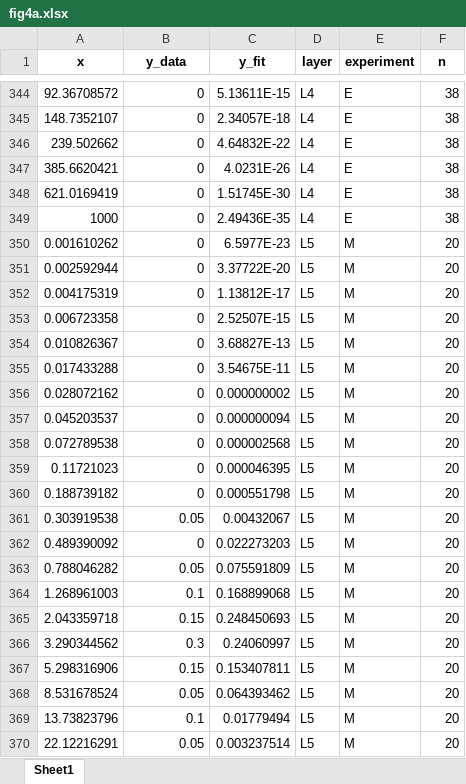
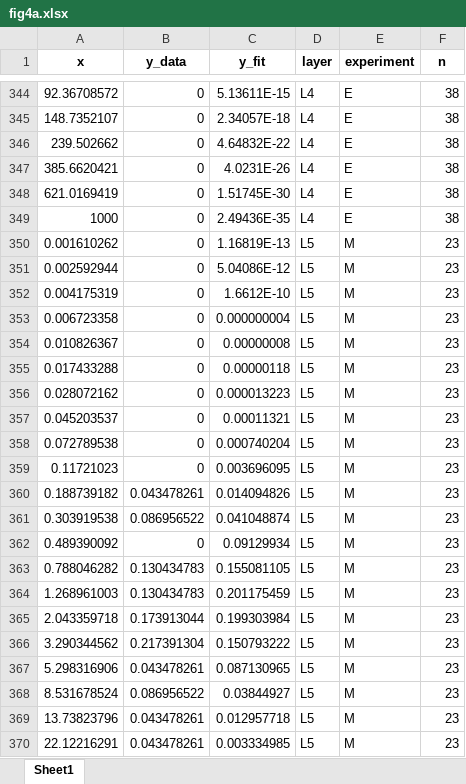
Before and after one commit to steevelaquitaine/spikebias, an Excel workbook: figures/8_source_data/fig4a/fig4a.xlsx, sheet Sheet1, drawn as a sheet; only a part is shown, gaps mark what is left out; values as stored, in another font and other column widths than the file's, no borders; the diff covers the shown part only; the diff names each change by its address in the sheet, - before the commit and + after, or states it on an @@ line.

```diff
--- a/figures/8_source_data/fig4a/fig4a.xlsx (sheet Sheet1)
+++ b/figures/8_source_data/fig4a/fig4a.xlsx (sheet Sheet1)
-C350 (y_fit): 6.5977E-23
+C350 (y_fit): 1.16819E-13
-F350:F370 (n): 20
+F350:F370 (n): 23
-C351 (y_fit): 3.37722E-20
+C351 (y_fit): 5.04086E-12
-C352 (y_fit): 1.13812E-17
+C352 (y_fit): 1.6612E-10
-C353 (y_fit): 2.52507E-15
+C353 (y_fit): 0.000000004
-C354 (y_fit): 3.68827E-13
+C354 (y_fit): 0.00000008
-C355 (y_fit): 3.54675E-11
+C355 (y_fit): 0.00000118
-C356 (y_fit): 0.000000002
+C356 (y_fit): 0.000013223
-C357 (y_fit): 0.000000094
+C357 (y_fit): 0.00011321
-C358 (y_fit): 0.000002568
+C358 (y_fit): 0.000740204
-C359 (y_fit): 0.000046395
+C359 (y_fit): 0.003696095
-B360 (y_data): 0
+B360 (y_data): 0.043478261
-C360 (y_fit): 0.000551798
+C360 (y_fit): 0.014094826
-B361 (y_data): 0.05
+B361 (y_data): 0.086956522
-C361 (y_fit): 0.00432067
+C361 (y_fit): 0.041048874
-C362 (y_fit): 0.022273203
+C362 (y_fit): 0.09129934
-B363 (y_data): 0.05
+B363 (y_data): 0.130434783
-C363 (y_fit): 0.075591809
+C363 (y_fit): 0.155081105
-B364 (y_data): 0.1
+B364 (y_data): 0.130434783
-C364 (y_fit): 0.168899068
+C364 (y_fit): 0.201175459
-B365 (y_data): 0.15
+B365 (y_data): 0.173913044
-C365 (y_fit): 0.248450693
+C365 (y_fit): 0.199303984
-B366 (y_data): 0.3
+B366 (y_data): 0.217391304
-C366 (y_fit): 0.24060997
+C366 (y_fit): 0.150793222
-B367 (y_data): 0.15
+B367 (y_data): 0.043478261
-C367 (y_fit): 0.153407811
+C367 (y_fit): 0.087130965
-B368 (y_data): 0.05
+B368 (y_data): 0.086956522
-C368 (y_fit): 0.064393462
+C368 (y_fit): 0.03844927
-B369 (y_data): 0.1
+B369 (y_data): 0.043478261
-C369 (y_fit): 0.01779494
+C369 (y_fit): 0.012957718
-B370 (y_data): 0.05
+B370 (y_data): 0.043478261
-C370 (y_fit): 0.003237514
+C370 (y_fit): 0.003334985
```
Also changed, not shown: 592 edited cells elsewhere in this sheet, 5 other files.
